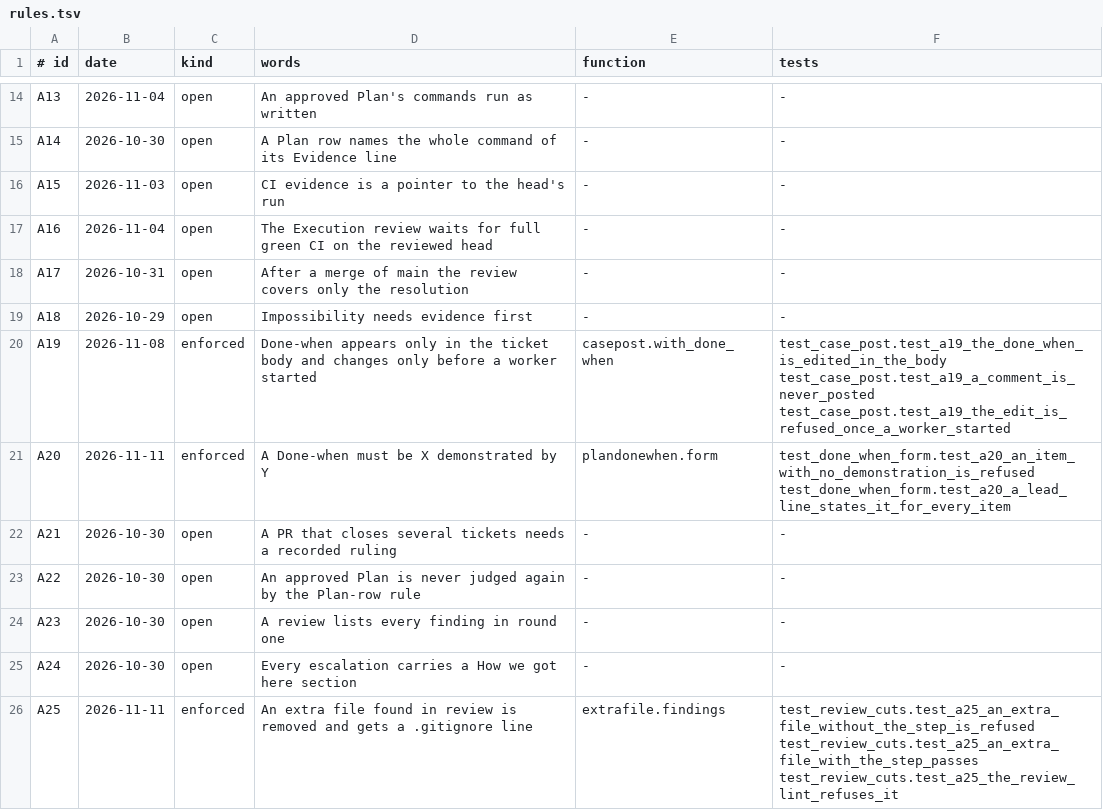
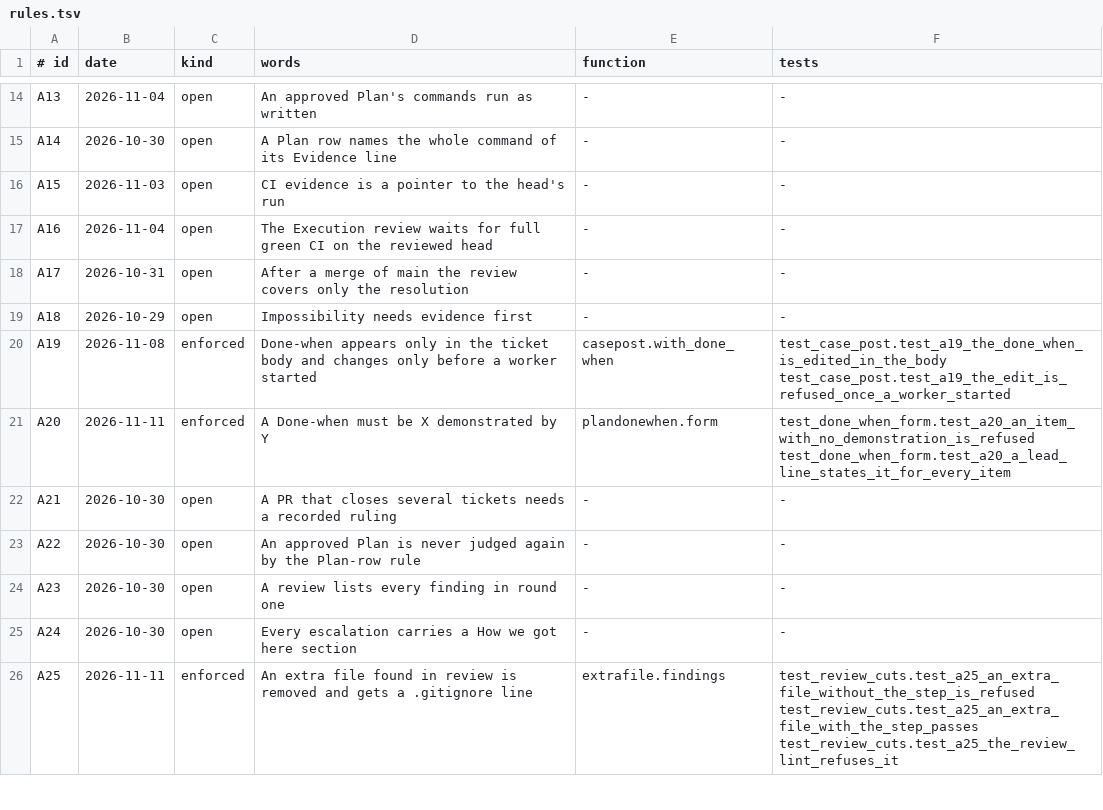
Before and after one commit to dev-skill-up/pitboss, a TSV file: src/pitboss/rules.tsv, drawn as a sheet; only a part is shown, gaps mark what is left out.

```diff
--- a/src/pitboss/rules.tsv
+++ b/src/pitboss/rules.tsv
@@ -19,3 +19,3 @@ A17	2026-10-31	open	After a merge of main the review covers only the resolution
 A18	2026-10-29	open	Impossibility needs evidence first	-	-
-A19	2026-11-08	enforced	Done-when appears only in the ticket body and changes only before a worker started	casepost.with_done_when	test_case_post.test_a19_the_done_when_is_edited_in_the_body test_case_post.test_a19_a_comment_is_never_posted test_case_post.test_a19_the_edit_is_refused_once_a_worker_started
+A19	2026-11-08	enforced	Done-when appears only in the ticket body and changes only before a worker started	casepost.with_done_when	test_case_post.test_a19_the_done_when_is_edited_in_the_body test_case_post.test_a19_the_edit_is_refused_once_a_worker_started
 A20	2026-11-11	enforced	A Done-when must be X demonstrated by Y	plandonewhen.form	test_done_when_form.test_a20_an_item_with_no_demonstration_is_refused test_done_when_form.test_a20_a_lead_line_states_it_for_every_item
```
